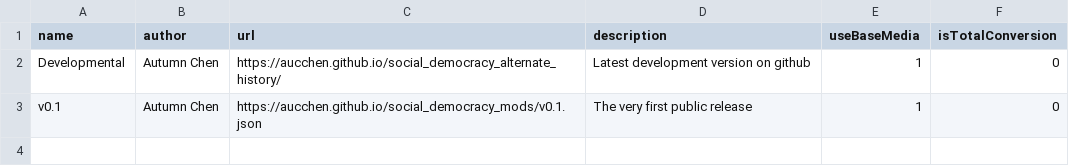
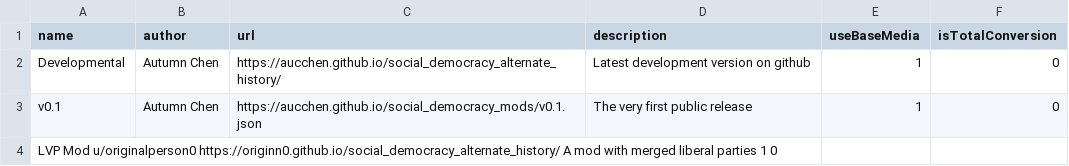
Before and after one commit to aucchen/social_democracy_mods, a TSV file: mod_list.tsv, drawn as a sheet; the diff names each change by its address in the sheet, - before the commit and + after, or states it on an @@ line.

Commit message:
Update mod_list.tsv

```diff
--- a/mod_list.tsv
+++ b/mod_list.tsv
+row 4: LVP Mod u/originalperson0 https://originn0.github.io/social_democracy_alternate_history/ A mod with merged liberal parties 1 0
```
